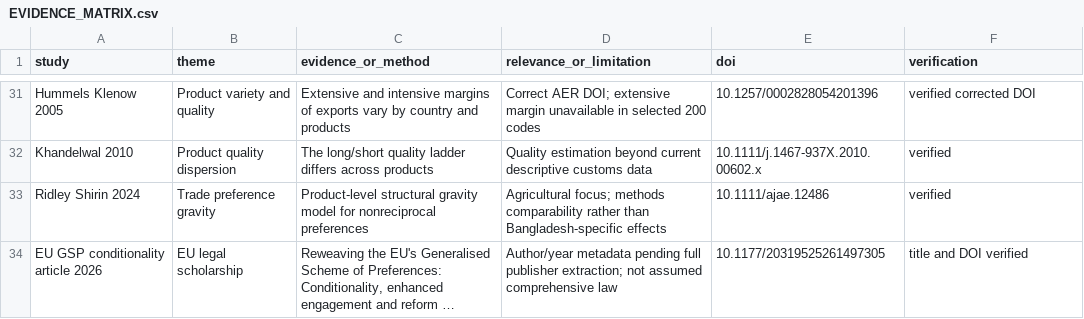
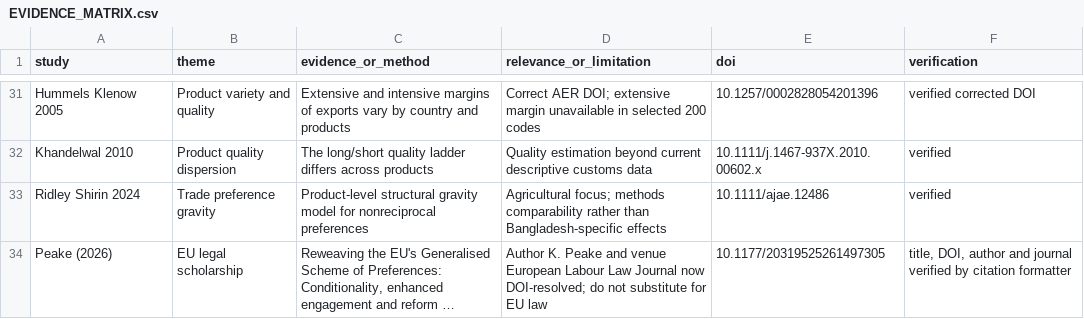
Before and after one commit to mafijulrigan39-boop/thesis, a CSV file: literature_review/EVIDENCE_MATRIX.csv, drawn as a sheet; only a part is shown, gaps mark what is left out; long unchanged cells end in …; the diff names each change by its address in the sheet, - before the commit and + after, or states it on an @@ line.

Commit message:
Integrate 33-paper literature pack with thesis writing protocol; correct French and Peake citation metadata

```diff
--- a/literature_review/EVIDENCE_MATRIX.csv
+++ b/literature_review/EVIDENCE_MATRIX.csv
-A34 (study): EU GSP conditionality article 2026
+A34 (study): Peake (2026)
-D34 (relevance_or_limitation): Author/year metadata pending full publisher extraction; not assumed comprehensive law
+D34 (relevance_or_limitation): Author K. Peake and venue European Labour Law Journal now DOI-resolved; do not substitute for EU law
-F34 (verification): title and DOI verified
+F34 (verification): title, DOI, author and journal verified by citation formatter
```
Also changed, not shown: 5 other files.
